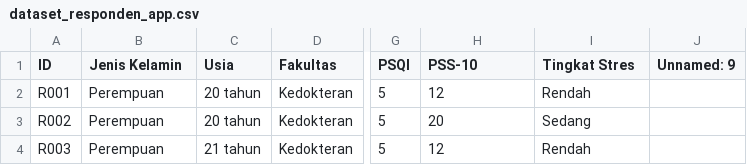
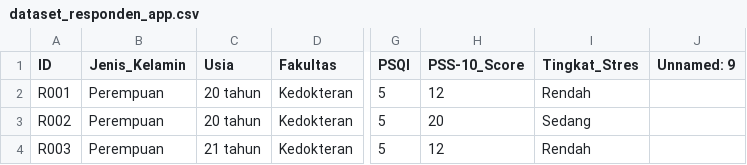
Before and after one commit to syaloomithamanda/svm-stress-prediction, a CSV file: dataset_responden_app.csv, drawn as a sheet; only a part is shown, gaps mark what is left out; the diff names each change by its address in the sheet, - before the commit and + after, or states it on an @@ line.

Commit message:
Add files via upload

```diff
--- a/dataset_responden_app.csv
+++ b/dataset_responden_app.csv
-B1: Jenis Kelamin
+B1: Jenis_Kelamin
-H1: PSS-10
+H1: PSS-10_Score
-I1: Tingkat Stres
+I1: Tingkat_Stres
```
